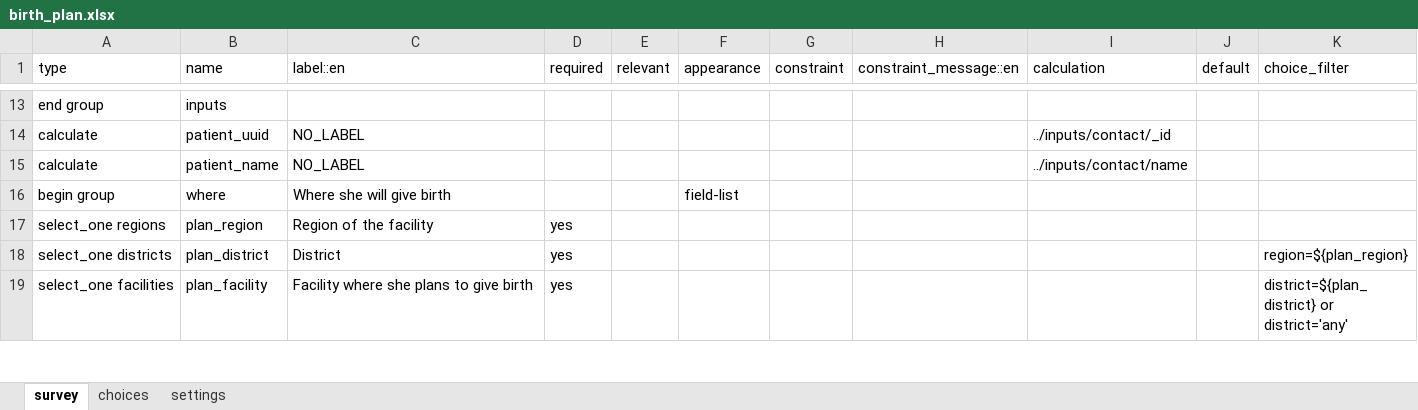
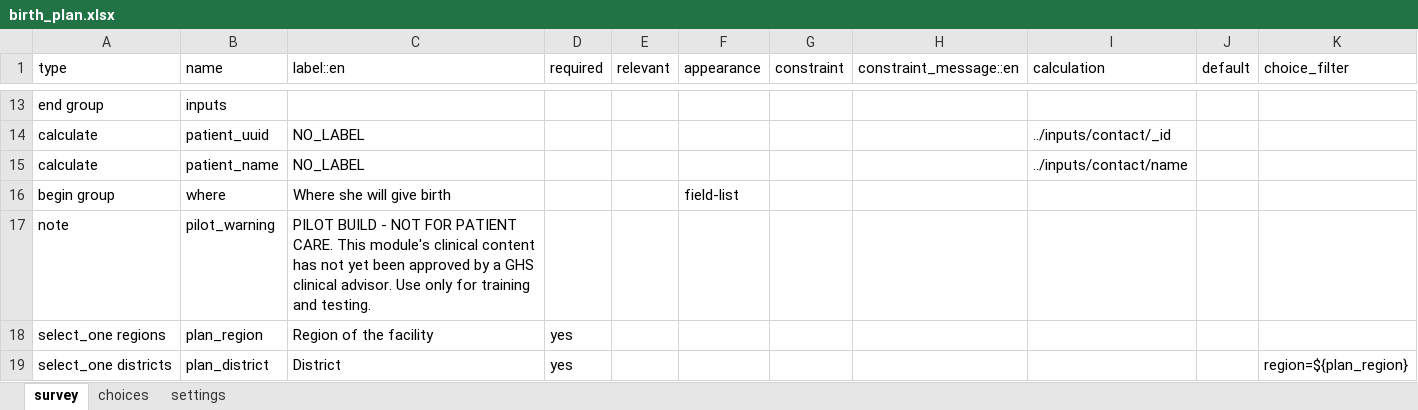
Before and after one commit to ZziemWellu/northern-health-platform, an Excel workbook: cht-app/forms/app/birth_plan.xlsx, sheet survey, drawn as a sheet; only a part is shown, gaps mark what is left out; the shorter side is filled out with more unchanged rows; values as stored, in another font and other column widths than the file's, no borders; the diff names each change by its address in the sheet, - before the commit and + after, or states it on an @@ line.

```diff
--- a/cht-app/forms/app/birth_plan.xlsx (sheet survey)
+++ b/cht-app/forms/app/birth_plan.xlsx (sheet survey)
+row 17: note | pilot_warning | PILOT BUILD - NOT FOR PATIENT CARE. This module's clinical content has not yet been approved by a GHS clinical advisor. Use only for training and testing.
```
Also changed, not shown: sheet choices, cht-app/forms/app/feeding_counselling.xlsx, cht-app/forms/app/referral.xlsx, 44 other files.
